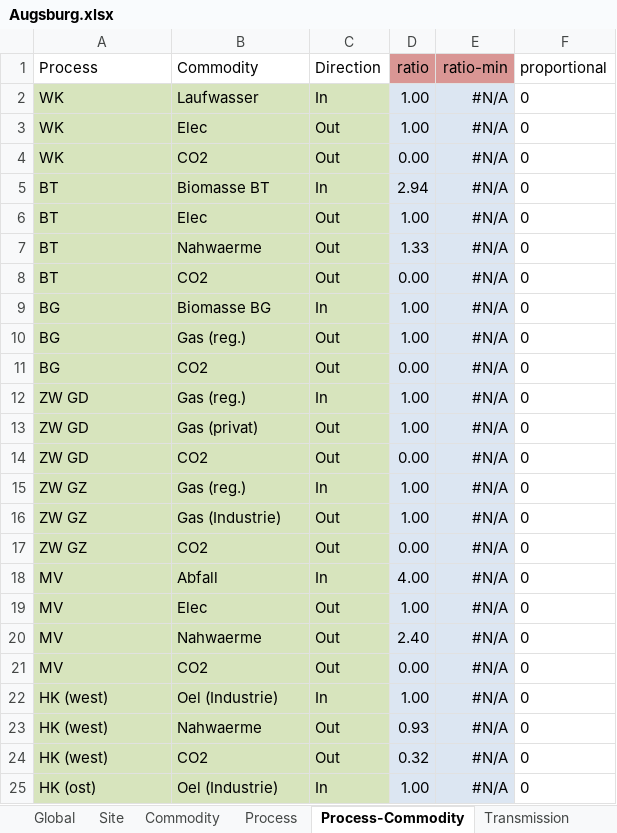
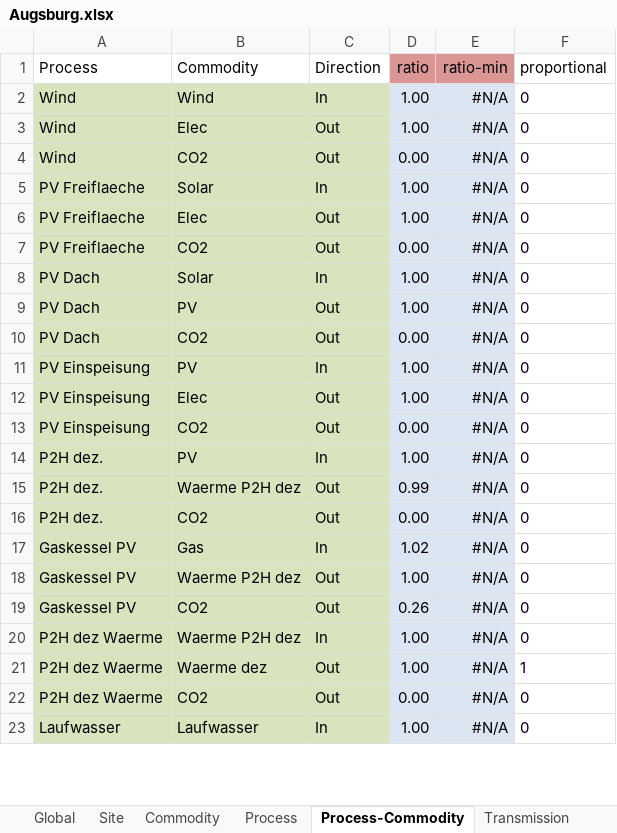
Before and after one commit to AndreasStefan/urbs, an Excel workbook: Augsburg.xlsx, sheet Process-Commodity, drawn as a sheet; only a part is shown; values as stored, in another font and other column widths than the file's, no borders; conditional formats not drawn; removed rows and columns are numbered as before the commit, all else as after; the diff covers the shown part only; the diff names each change by its address in the sheet, - before the commit and + after, or states it on an @@ line.

```diff
--- a/Augsburg.xlsx (sheet Process-Commodity)
+++ b/Augsburg.xlsx (sheet Process-Commodity)
-A2:A4 (Process): WK
+A2:A4 (Process): Wind
-B2 (Commodity): Laufwasser
+B2 (Commodity): Wind
-A5:A6 (Process): BT
+A5:A6 (Process): PV Freiflaeche
-B5 (Commodity): Biomasse BT
+B5 (Commodity): Solar
-D5 (ratio): 2.94
+D5 (ratio): 1.00
-row 7: BT | Nahwaerme | Out | 1.33 | #N/A | 0
-A7 (Process): BT
+A7 (Process): PV Freiflaeche
-A8:A10 (Process): BG
+A8:A10 (Process): PV Dach
-B8 (Commodity): Biomasse BG
+B8 (Commodity): Solar
-B9 (Commodity): Gas (reg.)
+B9 (Commodity): PV
-A11:A13 (Process): ZW GD
+A11:A13 (Process): PV Einspeisung
-B11 (Commodity): Gas (reg.)
+B11 (Commodity): PV
-B12 (Commodity): Gas (privat)
+B12 (Commodity): Elec
-A14:A16 (Process): ZW GZ
+A14:A16 (Process): P2H dez.
-B14 (Commodity): Gas (reg.)
+B14 (Commodity): PV
-B15 (Commodity): Gas (Industrie)
+B15 (Commodity): Waerme P2H dez
-D15 (ratio): 1.00
+D15 (ratio): 0.99
-A17:A18 (Process): MV
+A17:A18 (Process): Gaskessel PV
-B17 (Commodity): Abfall
+B17 (Commodity): Gas
-D17 (ratio): 4.00
+D17 (ratio): 1.02
-B18 (Commodity): Elec
+B18 (Commodity): Waerme P2H dez
-row 20: MV | Nahwaerme | Out | 2.40 | #N/A | 0
-A19 (Process): MV
+A19 (Process): Gaskessel PV
-D19 (ratio): 0.00
+D19 (ratio): 0.26
-A20 (Process): HK (west)
+A20 (Process): P2H dez Waerme
-B20 (Commodity): Oel (Industrie)
+B20 (Commodity): Waerme P2H dez
-row 23: HK (west) | Nahwaerme | Out | 0.93 | #N/A | 0
+row 21: P2H dez Waerme | Waerme dez | Out | 1.00 | #N/A | 1
-A22 (Process): HK (west)
+A22 (Process): P2H dez Waerme
-D22 (ratio): 0.32
+D22 (ratio): 0.00
-A23 (Process): HK (ost)
+A23 (Process): Laufwasser
-B23 (Commodity): Oel (Industrie)
+B23 (Commodity): Laufwasser
```
Also changed, not shown: 28 added rows, 28 removed rows, 1 moved row and 77 edited cells elsewhere in this sheet, sheet Demand, sheet Buy-Sell-Price, sheet Process, sheet Storage, sheet Commodity, sheet Global, formulas that keep their value, 1 other file.
